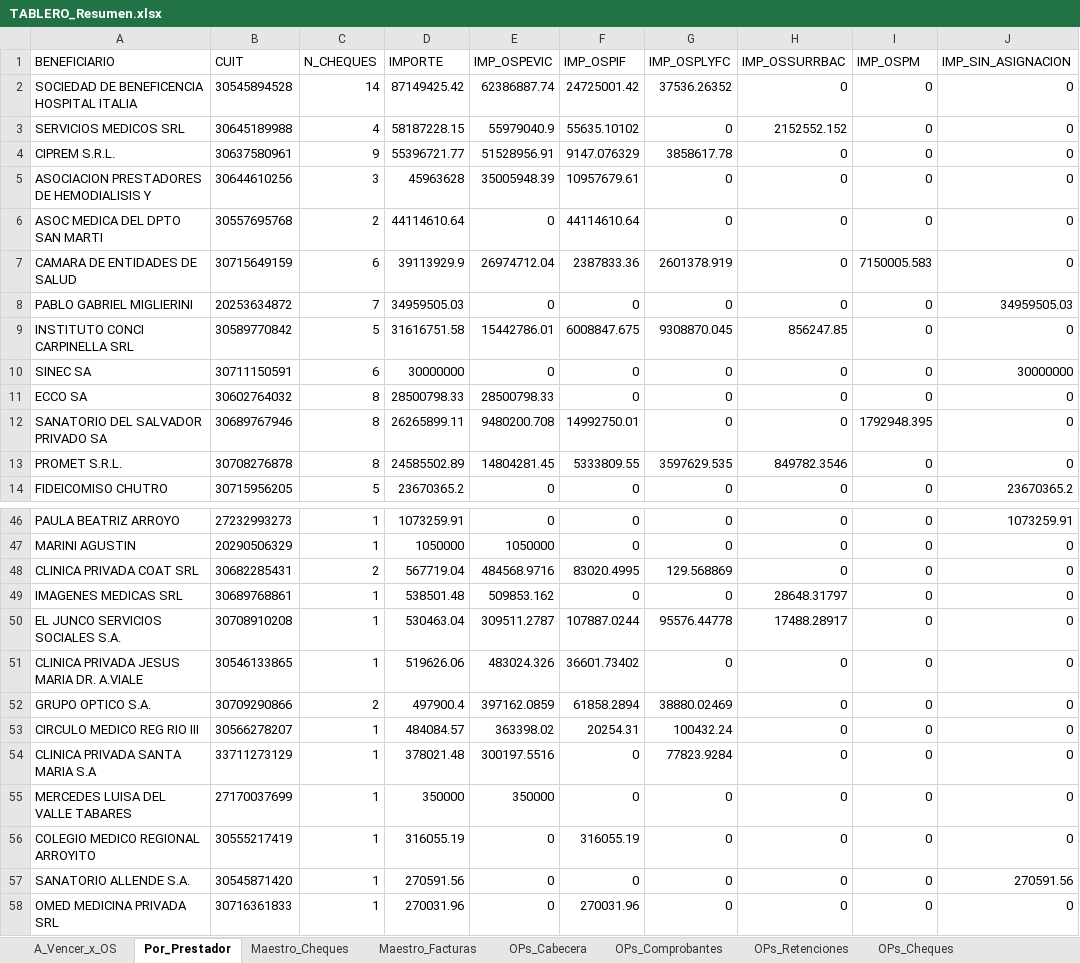
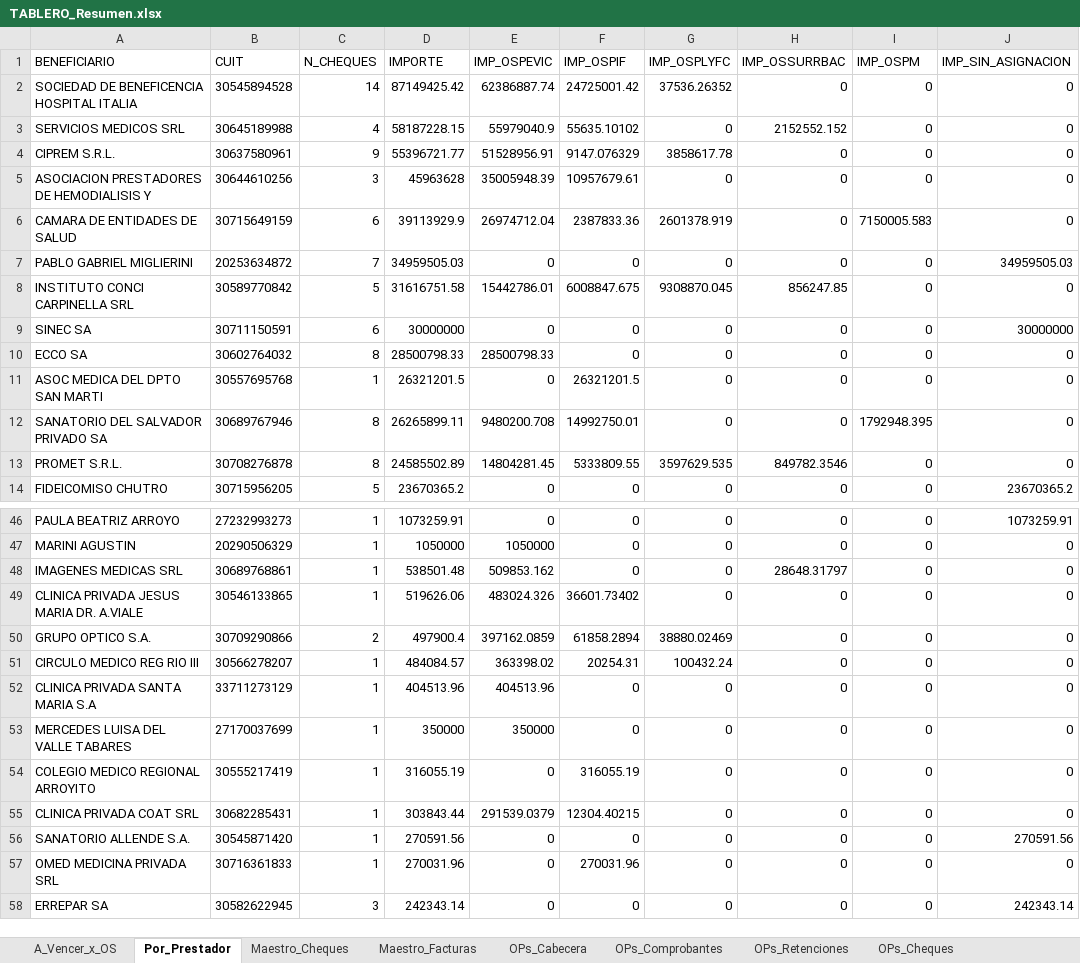
Before and after one commit to francolunaklick-web/GRIFFTABLEROS, an Excel workbook: cuentas_a_pagar/TABLERO_Resumen.xlsx, sheet Por_Prestador, drawn as a sheet; only a part is shown, gaps mark what is left out; the shorter side is filled out with more unchanged rows; values as stored, in another font and other column widths than the file's, no borders; removed rows and columns are numbered as before the commit, all else as after; the diff names each change by its address in the sheet, - before the commit and + after, or states it on an @@ line.

```diff
--- a/cuentas_a_pagar/TABLERO_Resumen.xlsx (sheet Por_Prestador)
+++ b/cuentas_a_pagar/TABLERO_Resumen.xlsx (sheet Por_Prestador)
-row 6: ASOC MEDICA DEL DPTO SAN MARTI | 30557695768 | 2 | 44114610.64 | 0 | 44114610.64 | 0 | 0 | 0 | 0
+row 11: ASOC MEDICA DEL DPTO SAN MARTI | 30557695768 | 1 | 26321201.5 | 0 | 26321201.5 | 0 | 0 | 0 | 0
-row 48: CLINICA PRIVADA COAT SRL | 30682285431 | 2 | 567719.04 | 484568.9716 | 83020.4995 | 129.568869 | 0 | 0 | 0
-row 50: EL JUNCO SERVICIOS SOCIALES S.A. | 30708910208 | 1 | 530463.04 | 309511.2787 | 107887.0244 | 95576.44778 | 17488.28917 | 0 | 0
-D52 (IMPORTE): 378021.48
+D52 (IMPORTE): 404513.96
-E52 (IMP_OSPEVIC): 300197.5516
+E52 (IMP_OSPEVIC): 404513.96
-G52 (IMP_OSPLYFC): 77823.9284
+G52 (IMP_OSPLYFC): 0
+row 55: CLINICA PRIVADA COAT SRL | 30682285431 | 1 | 303843.44 | 291539.0379 | 12304.40215 | 0 | 0 | 0 | 0
```
Also changed, not shown: sheet Maestro_Cheques, sheet A_Vencer_x_OS, estado_resultado/TABLERO_Resumen.xlsx, flujo_bancario/TABLERO_Resumen.xlsx, 13 other files.
